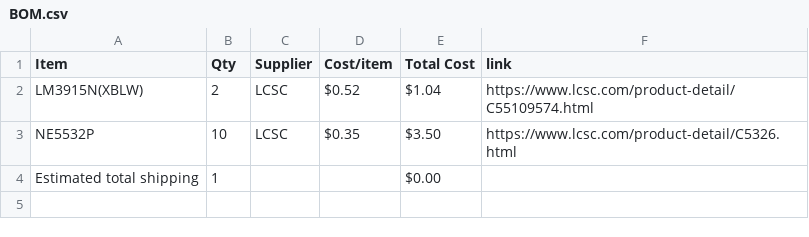
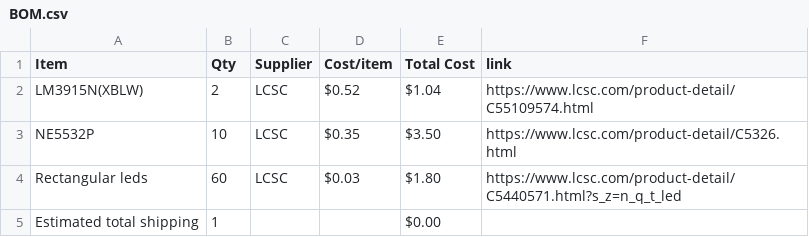
Before and after one commit to Klink-Solutions/Analog-Audio-Amp, a CSV file: BOM.csv, drawn as a sheet; the diff names each change by its address in the sheet, - before the commit and + after, or states it on an @@ line.

```diff
--- a/BOM.csv
+++ b/BOM.csv
+row 4: Rectangular leds | 60 | LCSC | $0.03 | $1.80 | https://www.lcsc.com/product-detail/C5440571.html?s_z=n_q_t_led
```
Also changed, not shown: 1 other file.
